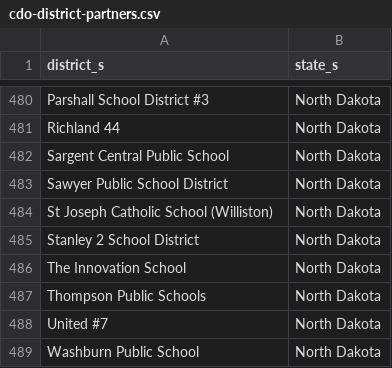
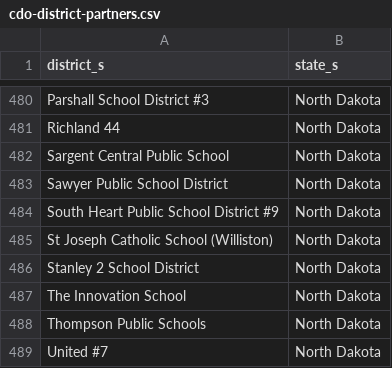
Before and after one commit to rodriguezjorgex/code-dot-org, a CSV file: pegasus/data/cdo-district-partners.csv, drawn as a sheet; only a part is shown, gaps mark what is left out; the shorter side is filled out with more unchanged rows; the diff names each change by its address in the sheet, - before the commit and + after, or states it on an @@ line.

```diff
--- a/pegasus/data/cdo-district-partners.csv
+++ b/pegasus/data/cdo-district-partners.csv
+row 484: South Heart Public School District #9 | North Dakota
```
Also changed, not shown: 1 other file.
